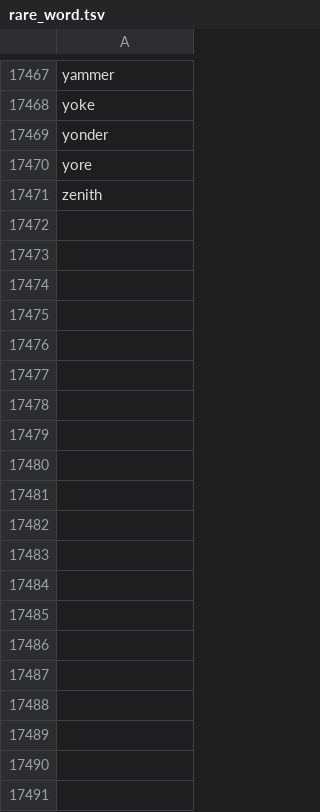
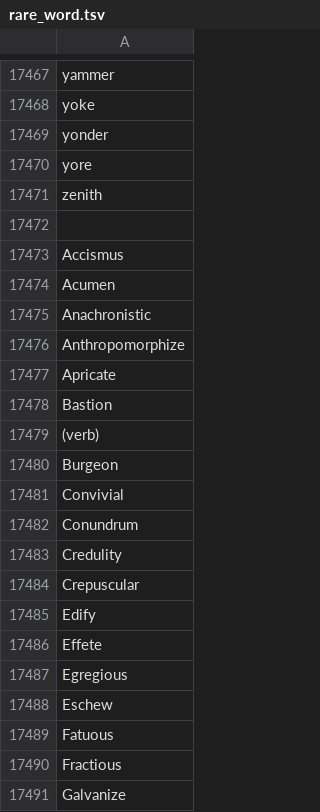
Before and after one commit to goto-yuta/Rare_Word_List, a TSV file: rare_word.tsv, drawn as a sheet; only a part is shown, gaps mark what is left out; the diff covers the shown part only.

Commit message:
update

```diff
--- a/rare_word.tsv
+++ b/rare_word.tsv
@@ -17471 +17471,21 @@ yore
 zenith
+
+Accismus
+Acumen
+Anachronistic
+Anthropomorphize
+Apricate
+Bastion
+(verb)
+Burgeon
+Convivial
+Conundrum
+Credulity
+Crepuscular
+Edify
+Effete
+Egregious
+Eschew
+Fatuous
+Fractious
+Galvanize
```
Also changed, not shown: 31 added rows elsewhere in this file.
